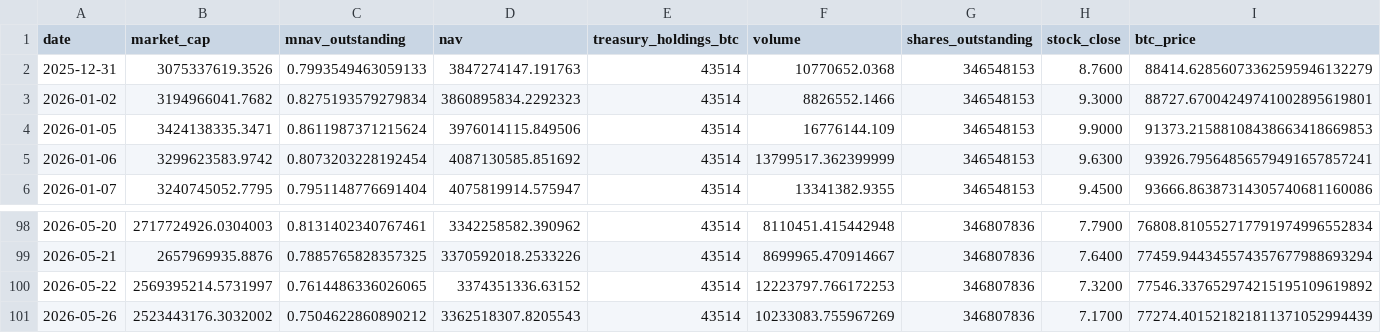
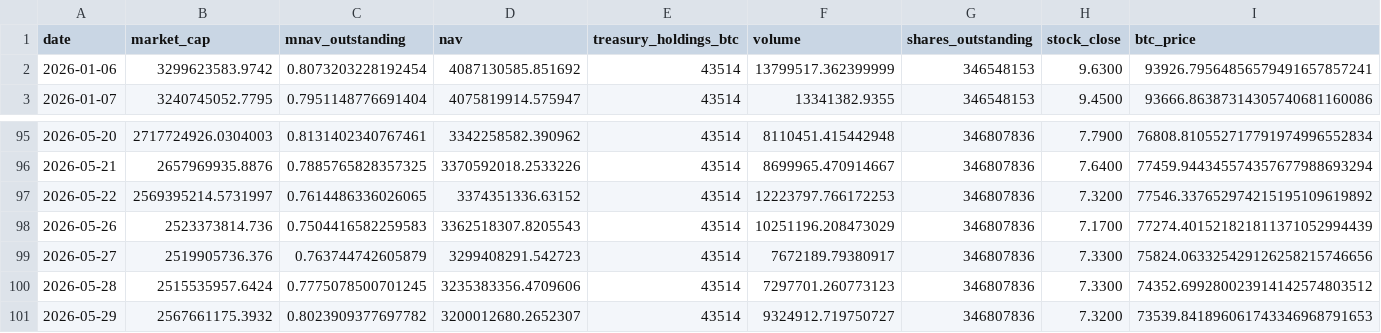
Before and after one commit to mcasto-cell/xxi-chart-builder, a CSV file: xxi_metrics.csv, drawn as a sheet; only a part is shown, gaps mark what is left out; removed rows and columns are numbered as before the commit, all else as after; rows hold the shown columns only; the diff names each change by its address in the sheet, - before the commit and + after, or states it on an @@ line.

```diff
--- a/xxi_metrics.csv
+++ b/xxi_metrics.csv
-row 2: 2025-12-31 | 3075337619.3526 | 0.7993549463059133 | 3847274147.191763 | 43514 | 10770652.0368 | 346548153 | 8.7600 | 88414.62856073362595946132279
-row 3: 2026-01-02 | 3194966041.7682 | 0.8275193579279834 | 3860895834.2292323 | 43514 | 8826552.1466 | 346548153 | 9.3000 | 88727.67004249741002895619801
-row 4: 2026-01-05 | 3424138335.3471 | 0.8611987371215624 | 3976014115.849506 | 43514 | 16776144.109 | 346548153 | 9.9000 | 91373.21588108438663418669853
-B98 (market_cap): 2523443176.3032002
+B98 (market_cap): 2523373814.736
-C98 (mnav_outstanding): 0.7504622860890212
+C98 (mnav_outstanding): 0.7504416582259583
-F98 (volume): 10233083.755967269
+F98 (volume): 10251196.208473029
+row 99: 2026-05-27 | 2519905736.376 | 0.763744742605879 | 3299408291.542723 | 43514 | 7672189.79380917 | 346807836 | 7.3300 | 75824.063325429126258215746656
+row 100: 2026-05-28 | 2515535957.6424 | 0.7775078500701245 | 3235383356.4709606 | 43514 | 7297701.260773123 | 346807836 | 7.3300 | 74352.699280023914142574803512
+row 101: 2026-05-29 | 2567661175.3932 | 0.8023909377697782 | 3200012680.2652307 | 43514 | 9324912.719750727 | 346807836 | 7.3200 | 73539.841896061743346968791653
```
Also changed, not shown: 9 other files.
